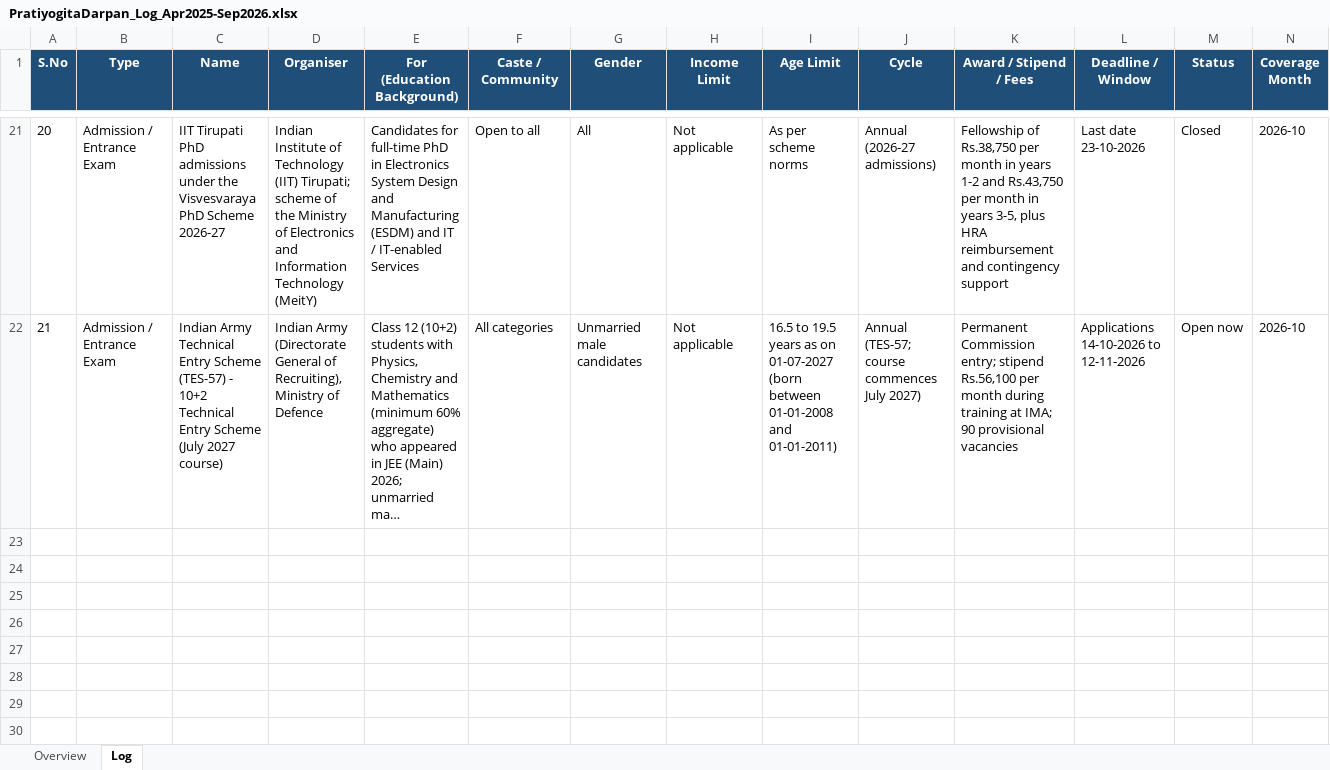
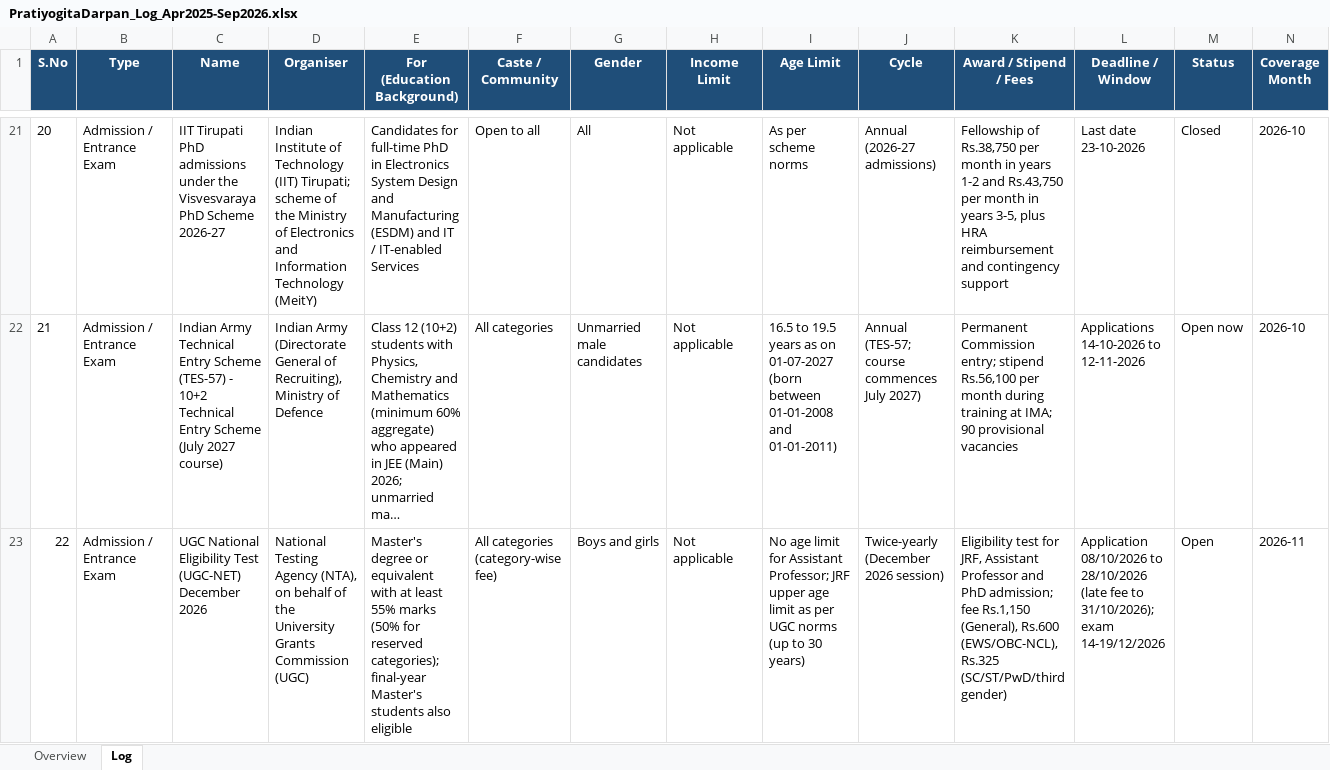
Before and after one commit to ArjunTheUnique/opportunity-tracker, an Excel workbook: career-magazines/PratiyogitaDarpan_Log_Apr2025-Sep2026.xlsx, sheet Log, drawn as a sheet; only a part is shown, gaps mark what is left out; long unchanged cells end in …; values as stored, in another font and other column widths than the file's, no borders; rows hold the shown columns only; the diff names each change by its address in the sheet, - before the commit and + after, or states it on an @@ line.

Commit message:
Refresh opportunity tracker (25 Oct 2026 run)

```diff
--- a/career-magazines/PratiyogitaDarpan_Log_Apr2025-Sep2026.xlsx (sheet Log)
+++ b/career-magazines/PratiyogitaDarpan_Log_Apr2025-Sep2026.xlsx (sheet Log)
+row 23: 22 | Admission / Entrance Exam | UGC National Eligibility Test (UGC-NET) December 2026 | National Testing Agency (NTA), on behalf of the University Grants Commission (UGC) | Master's degree or equivalent with at least 55% marks (50% for reserved categories); final-year Master's students also eligible | All categories (category-wise fee) | Boys and girls | Not applicable | No age limit for Assistant Professor; JRF upper age limit as per UGC norms (up to 30 years) | Twice-yearly (December 2026 session) | Eligibility test for JRF, Assistant Professor and PhD admission; fee Rs.1,150 (General), Rs.600 (EWS/OBC-NCL), Rs.325 (SC/ST/PwD/third gender) | Application 08/10/2026 to 28/10/2026 (late fee to 31/10/2026); exam 14-19/12/2026 | Open | 2026-11
```
Also changed, not shown: sheet Overview.
